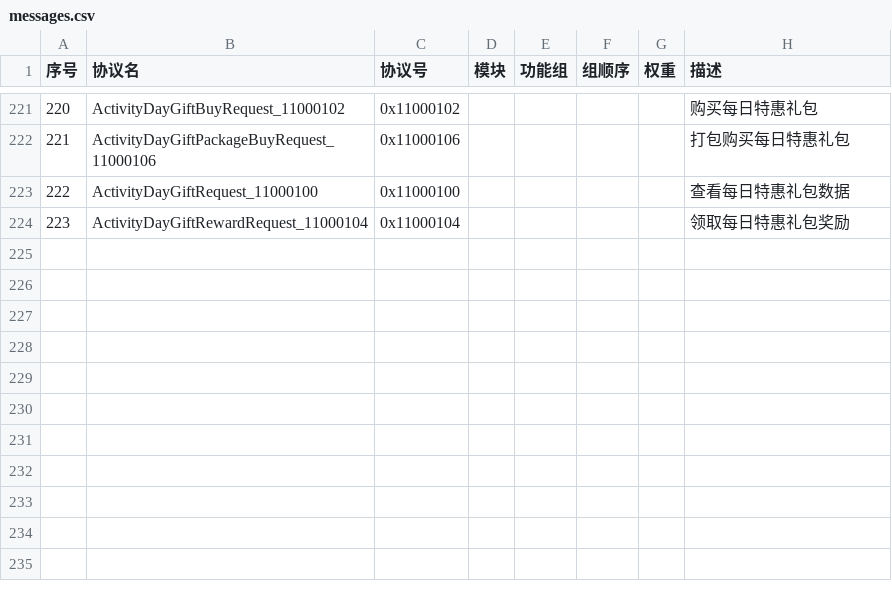
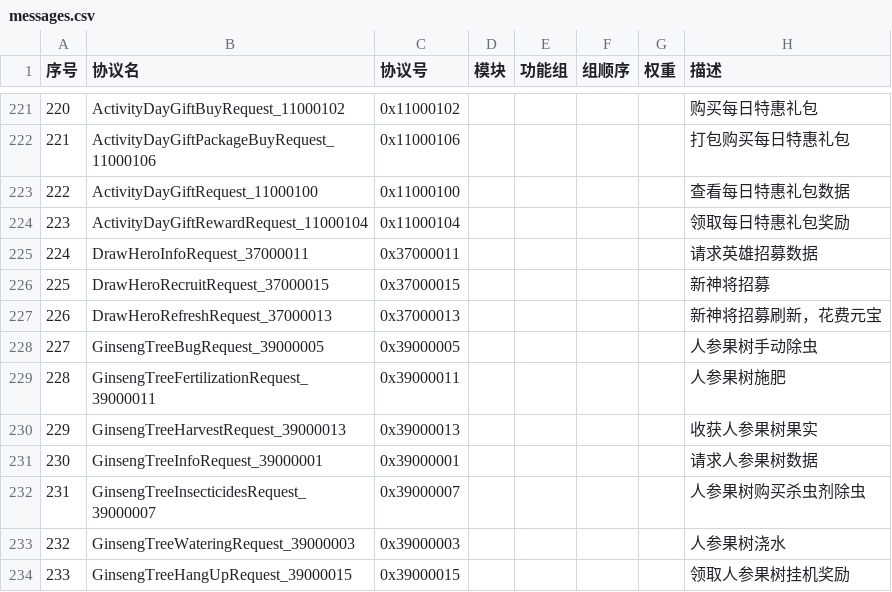
Before and after one commit to jitawangzi/server, a CSV file: simulationclient/messages.csv, drawn as a sheet; only a part is shown, gaps mark what is left out; the diff names each change by its address in the sheet, - before the commit and + after, or states it on an @@ line.

```diff
--- a/simulationclient/messages.csv
+++ b/simulationclient/messages.csv
+row 225: 224 | DrawHeroInfoRequest_37000011 | 0x37000011 |  |  |  |  | 请求英雄招募数据
+row 226: 225 | DrawHeroRecruitRequest_37000015 | 0x37000015 |  |  |  |  | 新神将招募
+row 227: 226 | DrawHeroRefreshRequest_37000013 | 0x37000013 |  |  |  |  | 新神将招募刷新，花费元宝
+row 228: 227 | GinsengTreeBugRequest_39000005 | 0x39000005 |  |  |  |  | 人参果树手动除虫
+row 229: 228 | GinsengTreeFertilizationRequest_39000011 | 0x39000011 |  |  |  |  | 人参果树施肥
+row 230: 229 | GinsengTreeHarvestRequest_39000013 | 0x39000013 |  |  |  |  | 收获人参果树果实
+row 231: 230 | GinsengTreeInfoRequest_39000001 | 0x39000001 |  |  |  |  | 请求人参果树数据
+row 232: 231 | GinsengTreeInsecticidesRequest_39000007 | 0x39000007 |  |  |  |  | 人参果树购买杀虫剂除虫
+row 233: 232 | GinsengTreeWateringRequest_39000003 | 0x39000003 |  |  |  |  | 人参果树浇水
+row 234: 233 | GinsengTreeHangUpRequest_39000015 | 0x39000015 |  |  |  |  | 领取人参果树挂机奖励
```
Also changed, not shown: 42 other files.
